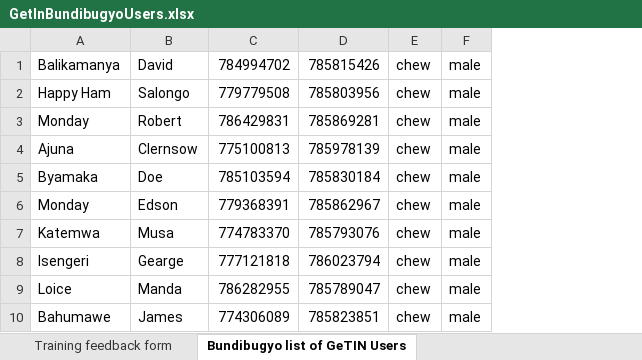
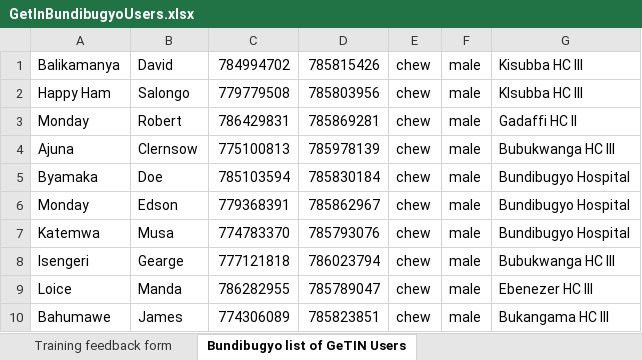
Before and after one commit to UNFPAInnovation/GetInBackendRebuild, an Excel workbook: GetInBundibugyoUsers.xlsx, sheet Bundibugyo list of GeTIN Users, drawn as a sheet; only a part is shown; values as stored, in another font and other column widths than the file's, no borders; the diff names each change by its address in the sheet, - before the commit and + after, or states it on an @@ line.

Commit message:
added health facility to user model

```diff
--- a/GetInBundibugyoUsers.xlsx (sheet Bundibugyo list of GeTIN Users)
+++ b/GetInBundibugyoUsers.xlsx (sheet Bundibugyo list of GeTIN Users)
+column G, rows 1-10: Kisubba HC III | KIsubba HC III | Gadaffi HC II | Bubukwanga HC III | Bundibugyo Hospital | Bundibugyo Hospital | Bundibugyo Hospital | Bubukwanga HC III | Ebenezer HC III | Bukangama HC III
```
Also changed, not shown: 4 other files.
